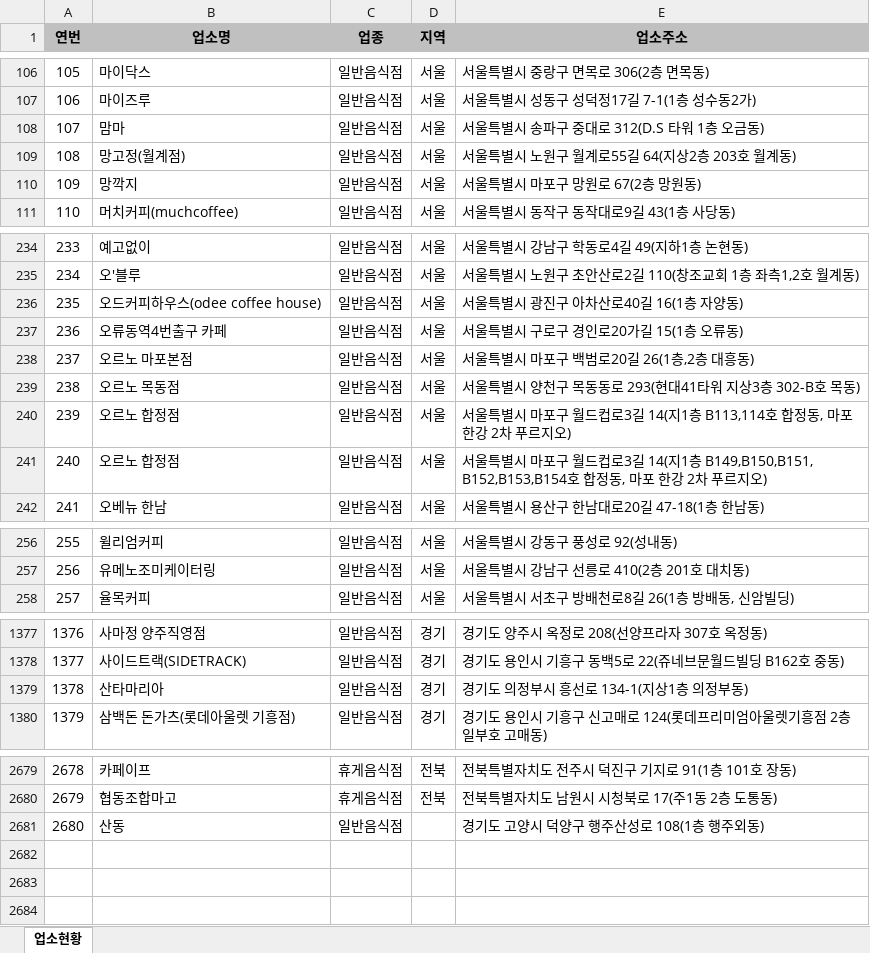
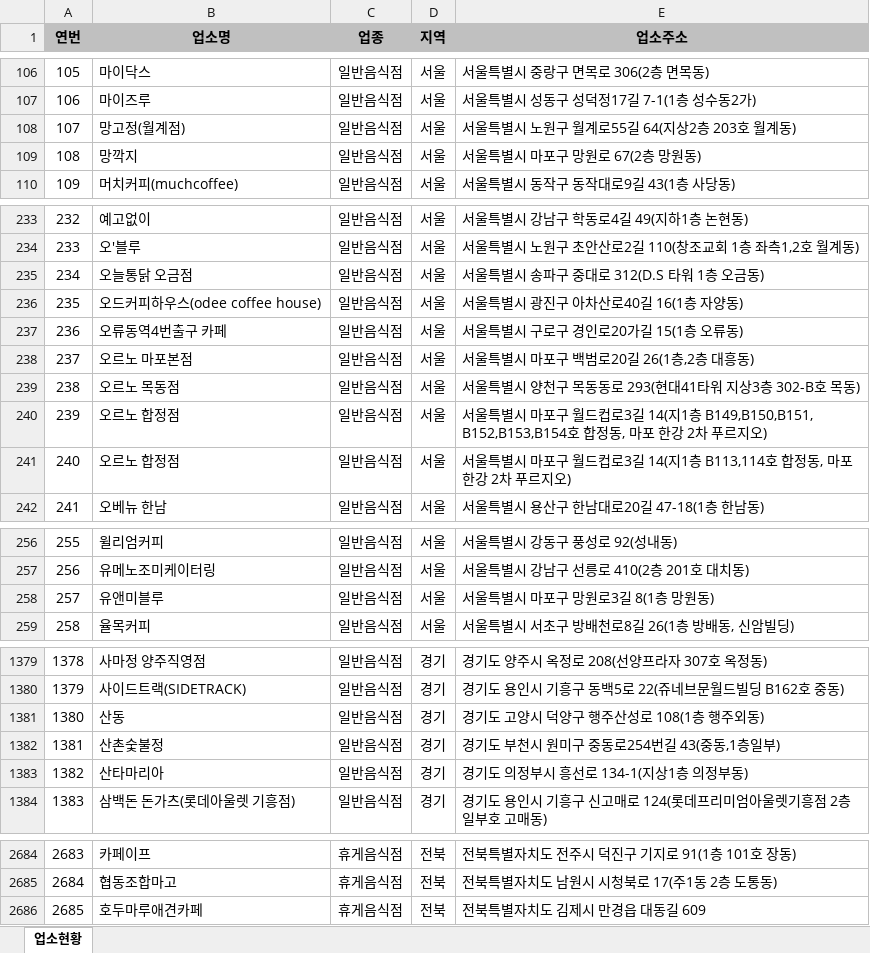
Before and after one commit to mumuabba/mumu_search, an Excel workbook: data.xlsx, sheet 업소현황, drawn as a sheet; only a part is shown, gaps mark what is left out; values as stored, in another font and other column widths than the file's, no borders; removed rows and columns are numbered as before the commit, all else as after; the diff covers the shown part only; the diff names each change by its address in the sheet, - before the commit and + after, or states it on an @@ line.

```diff
--- a/data.xlsx (sheet 업소현황)
+++ b/data.xlsx (sheet 업소현황)
-row 108: 107 | 맘마 | 일반음식점 | 서울 | 서울특별시 송파구 중대로 312(D.S 타워 1층 오금동)
@@ column A (연번) renumbered between rows 108 and 2685 @@
+row 235: 234 | 오늘통닭 오금점 | 일반음식점 | 서울 | 서울특별시 송파구 중대로 312(D.S 타워 1층 오금동)
@@ row 240 moved to row 241: 240 @@
+row 258: 257 | 유앤미블루 | 일반음식점 | 서울 | 서울특별시 마포구 망원로3길 8(1층 망원동)
+row 1381: 1380 | 산동 | 일반음식점 | 경기 | 경기도 고양시 덕양구 행주산성로 108(1층 행주외동)
+row 1382: 1381 | 산촌숯불정 | 일반음식점 | 경기 | 경기도 부천시 원미구 중동로254번길 43(중동,1층일부)
-row 2681: 2680 | 산동 | 일반음식점 |  | 경기도 고양시 덕양구 행주산성로 108(1층 행주외동)
+row 2686: 2685 | 호두마루애견카페 | 휴게음식점 | 전북 | 전북특별자치도 김제시 만경읍 대동길 609
```
Also changed, not shown: 4 added rows, 2 removed rows and 5 moved rows elsewhere in this sheet, 2 other files.
